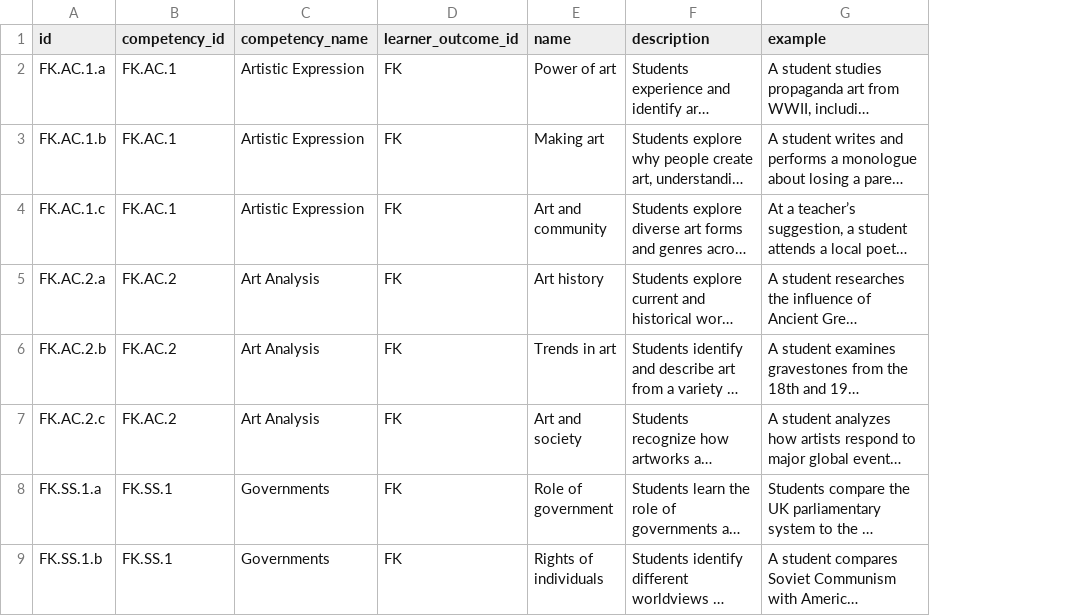
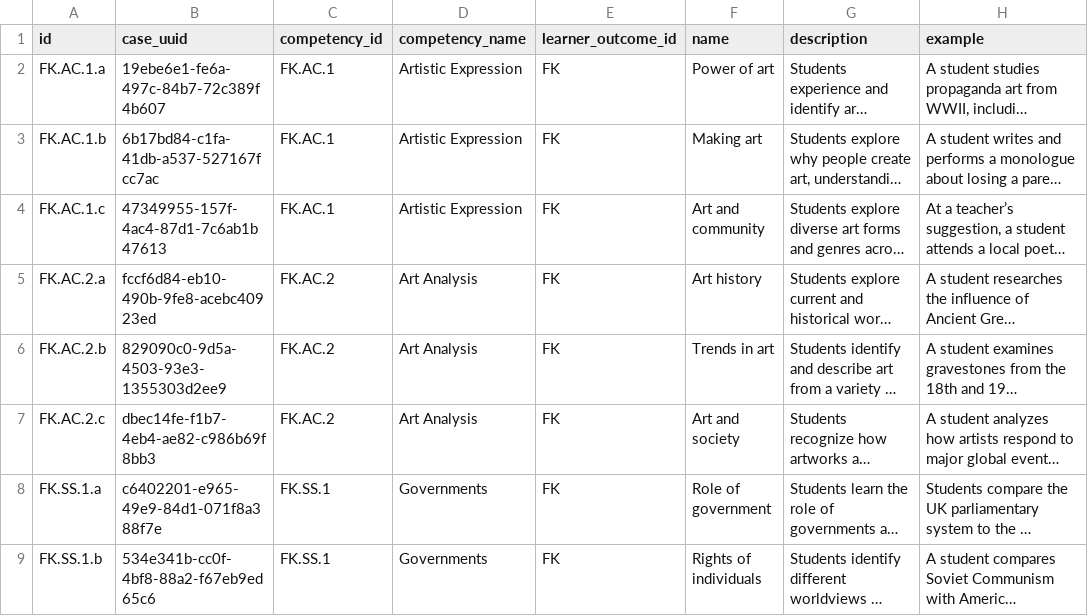
Before and after one commit to xq-labs/xq-competencies, a CSV file: data/component_skills.csv, drawn as a sheet; only a part is shown; long unchanged cells end in …; the diff names each change by its address in the sheet, - before the commit and + after, or states it on an @@ line.

```diff
--- a/data/component_skills.csv
+++ b/data/component_skills.csv
+column B (case_uuid), rows 2-9: 19ebe6e1-fe6a-497c-84b7-72c389f4b607 | 6b17bd84-c1fa-41db-a537-527167fcc7ac | 47349955-157f-4ac4-87d1-7c6ab1b47613 | fccf6d84-eb10-490b-9fe8-acebc40923ed | 829090c0-9d5a-4503-93e3-1355303d2ee9 | dbec14fe-f1b7-4eb4-ae82-c986b69f8bb3 | c6402201-e965-49e9-84d1-071f8a388f7e | 534e341b-cc0f-4bf8-88a2-f67eb9ed65c6
```
Also changed, not shown: data/competencies.csv, data/domains.csv, 4 other files.
